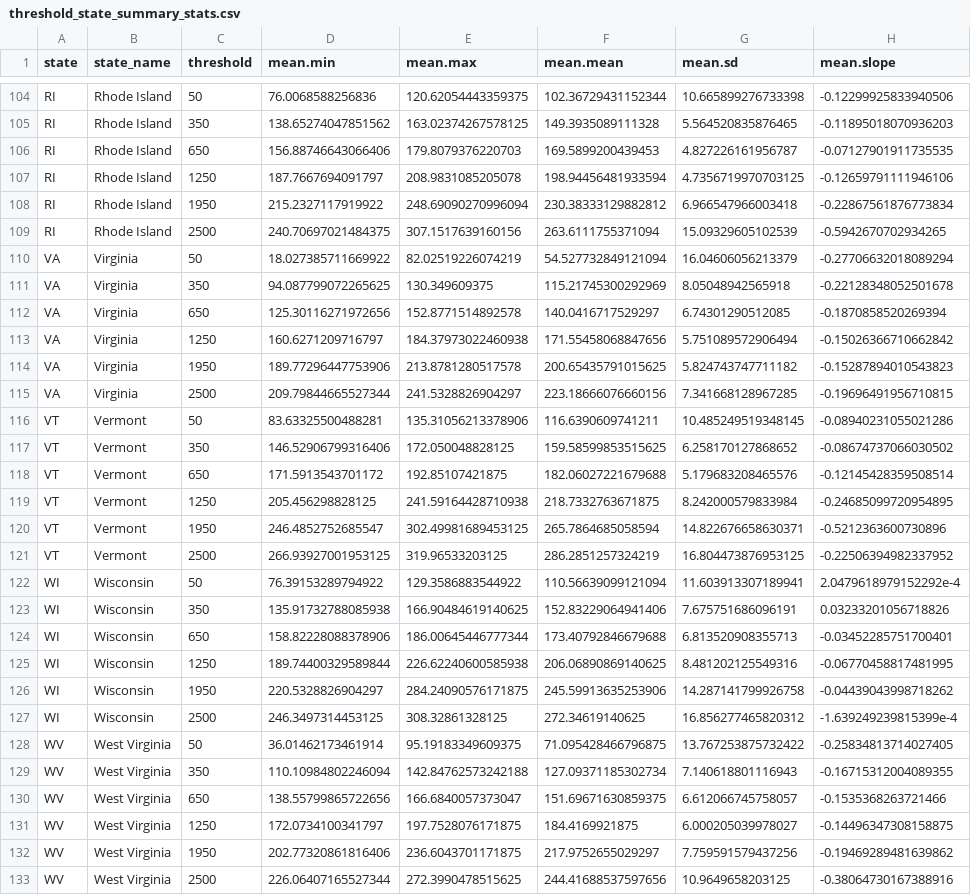
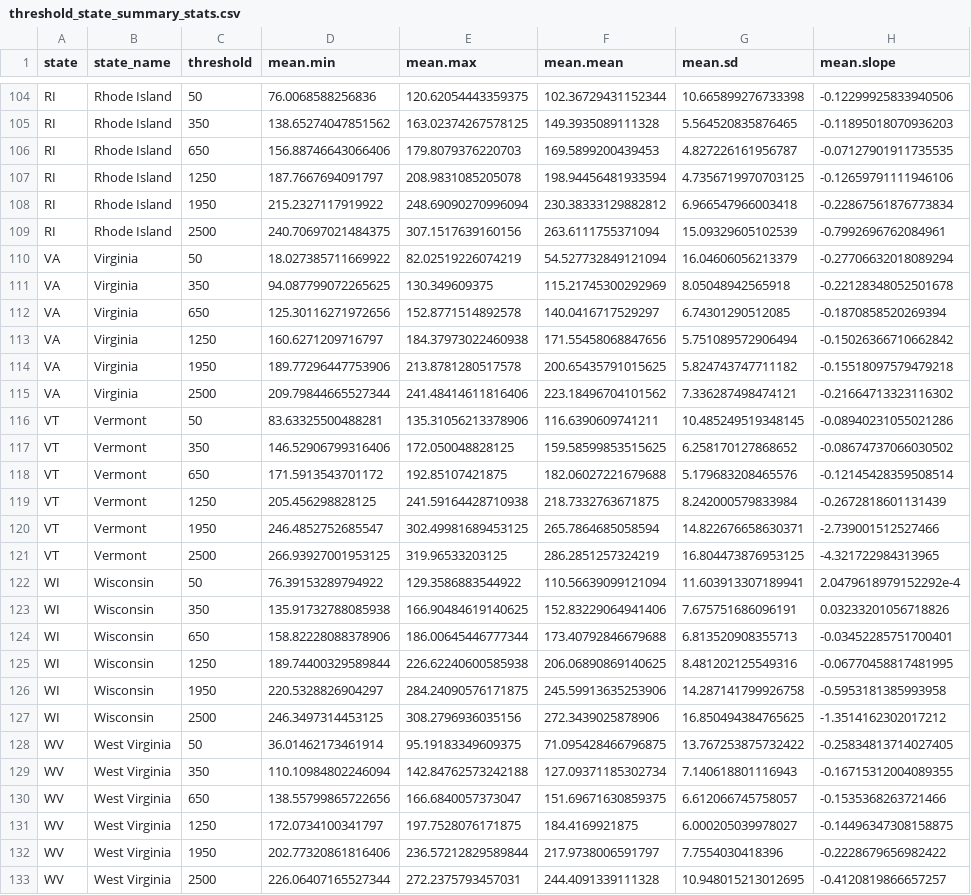
Before and after one commit to usa-npn/thermal-trends, a CSV file: output/tables/threshold_state_summary_stats.csv, drawn as a sheet; only a part is shown, gaps mark what is left out; the diff covers the shown part only.

```diff
--- a/output/tables/threshold_state_summary_stats.csv
+++ b/output/tables/threshold_state_summary_stats.csv
@@ -108,3 +108,3 @@ RI,Rhode Island,1250,187.7667694091797,208.9831085205078,198.94456481933594,4.73
 RI,Rhode Island,1950,215.2327117919922,248.69090270996094,230.38333129882812,6.966547966003418,-0.22867561876773834
-RI,Rhode Island,2500,240.70697021484375,307.1517639160156,263.6111755371094,15.09329605102539,-0.5942670702934265
+RI,Rhode Island,2500,240.70697021484375,307.1517639160156,263.6111755371094,15.09329605102539,-0.7992696762084961
 VA,Virginia,50,18.027385711669922,82.02519226074219,54.527732849121094,16.04606056213379,-0.27706632018089294
@@ -113,4 +113,4 @@ VA,Virginia,650,125.30116271972656,152.8771514892578,140.0416717529297,6.7430129
 VA,Virginia,1250,160.6271209716797,184.37973022460938,171.55458068847656,5.751089572906494,-0.15026366710662842
-VA,Virginia,1950,189.77296447753906,213.8781280517578,200.65435791015625,5.824743747711182,-0.15287894010543823
-VA,Virginia,2500,209.79844665527344,241.5328826904297,223.18666076660156,7.341668128967285,-0.19696491956710815
+VA,Virginia,1950,189.77296447753906,213.8781280517578,200.65435791015625,5.824743747711182,-0.15518097579479218
+VA,Virginia,2500,209.79844665527344,241.48414611816406,223.18496704101562,7.336287498474121,-0.21664713323116302
 VT,Vermont,50,83.63325500488281,135.31056213378906,116.6390609741211,10.485249519348145,-0.08940231055021286
@@ -118,5 +118,5 @@ VT,Vermont,350,146.52906799316406,172.050048828125,159.58599853515625,6.25817012
 VT,Vermont,650,171.5913543701172,192.85107421875,182.06027221679688,5.179683208465576,-0.12145428359508514
-VT,Vermont,1250,205.456298828125,241.59164428710938,218.7332763671875,8.242000579833984,-0.24685099720954895
-VT,Vermont,1950,246.4852752685547,302.49981689453125,265.7864685058594,14.822676658630371,-0.5212363600730896
-VT,Vermont,2500,266.93927001953125,319.96533203125,286.2851257324219,16.804473876953125,-0.22506394982337952
+VT,Vermont,1250,205.456298828125,241.59164428710938,218.7332763671875,8.242000579833984,-0.2672818601131439
+VT,Vermont,1950,246.4852752685547,302.49981689453125,265.7864685058594,14.822676658630371,-2.739001512527466
+VT,Vermont,2500,266.93927001953125,319.96533203125,286.2851257324219,16.804473876953125,-4.321722984313965
 WI,Wisconsin,50,76.39153289794922,129.3586883544922,110.56639099121094,11.603913307189941,2.0479618979152292e-4
@@ -125,4 +125,4 @@ WI,Wisconsin,650,158.82228088378906,186.00645446777344,173.40792846679688,6.8135
 WI,Wisconsin,1250,189.74400329589844,226.62240600585938,206.06890869140625,8.481202125549316,-0.06770458817481995
-WI,Wisconsin,1950,220.5328826904297,284.24090576171875,245.59913635253906,14.287141799926758,-0.04439043998718262
-WI,Wisconsin,2500,246.3497314453125,308.32861328125,272.34619140625,16.856277465820312,-1.639249239815399e-4
+WI,Wisconsin,1950,220.5328826904297,284.24090576171875,245.59913635253906,14.287141799926758,-0.5953181385993958
+WI,Wisconsin,2500,246.3497314453125,308.2796936035156,272.3439025878906,16.850494384765625,-1.3514162302017212
 WV,West Virginia,50,36.01462173461914,95.19183349609375,71.095428466796875,13.767253875732422,-0.25834813714027405
@@ -131,3 +131,3 @@ WV,West Virginia,650,138.55799865722656,166.6840057373047,151.69671630859375,6.6
 WV,West Virginia,1250,172.0734100341797,197.7528076171875,184.4169921875,6.000205039978027,-0.14496347308158875
-WV,West Virginia,1950,202.77320861816406,236.6043701171875,217.9752655029297,7.759591579437256,-0.19469289481639862
-WV,West Virginia,2500,226.06407165527344,272.3990478515625,244.41688537597656,10.9649658203125,-0.38064730167388916
+WV,West Virginia,1950,202.77320861816406,236.57212829589844,217.9738006591797,7.7554030418396,-0.2228679656982422
+WV,West Virginia,2500,226.06407165527344,272.2375793457031,244.4091339111328,10.948015213012695,-0.4120819866657257
```
Also changed, not shown: 55 edited cells elsewhere in this file, output/summary_stats/point_stats.csv, output/tables/slope_diff_state_summary.csv, 6 other files.
